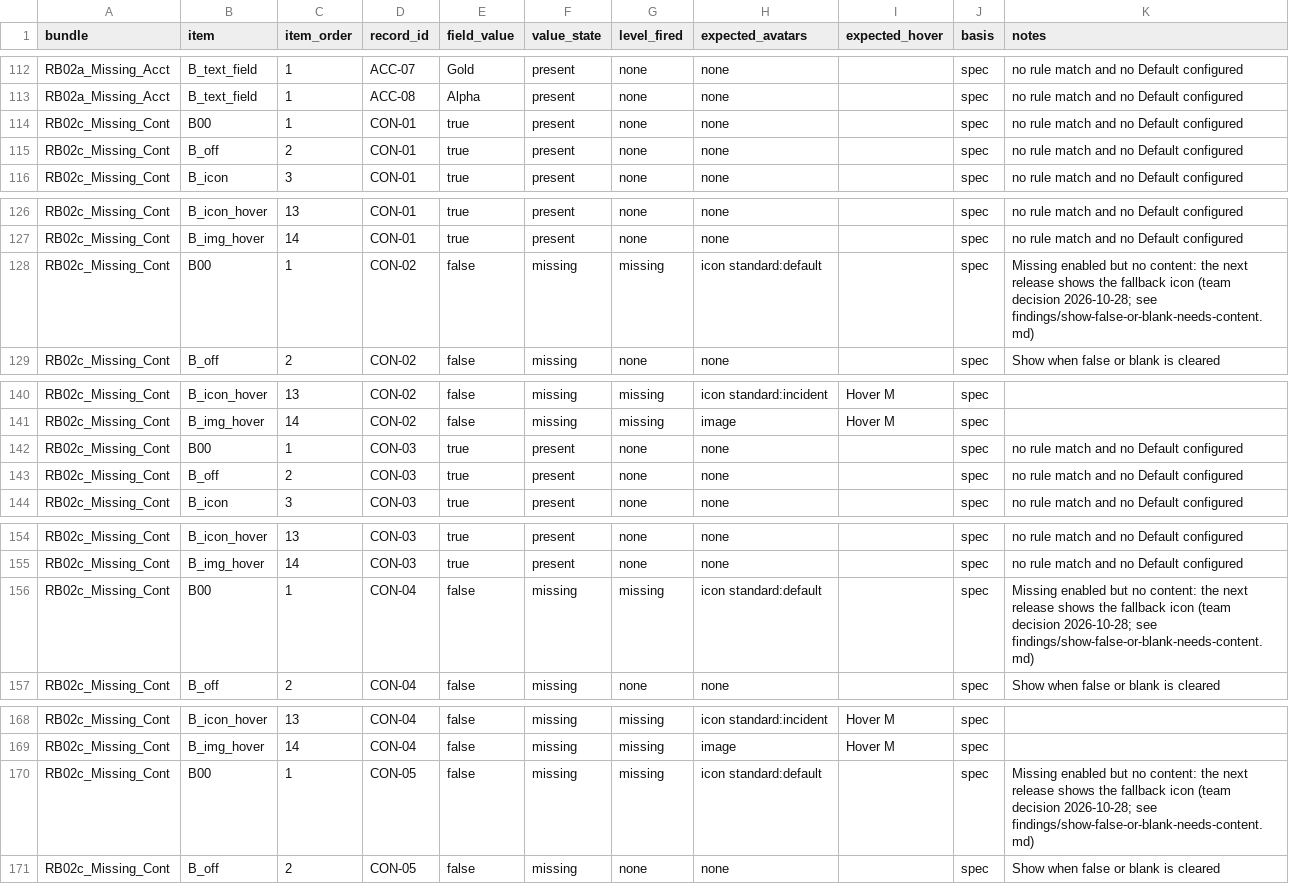
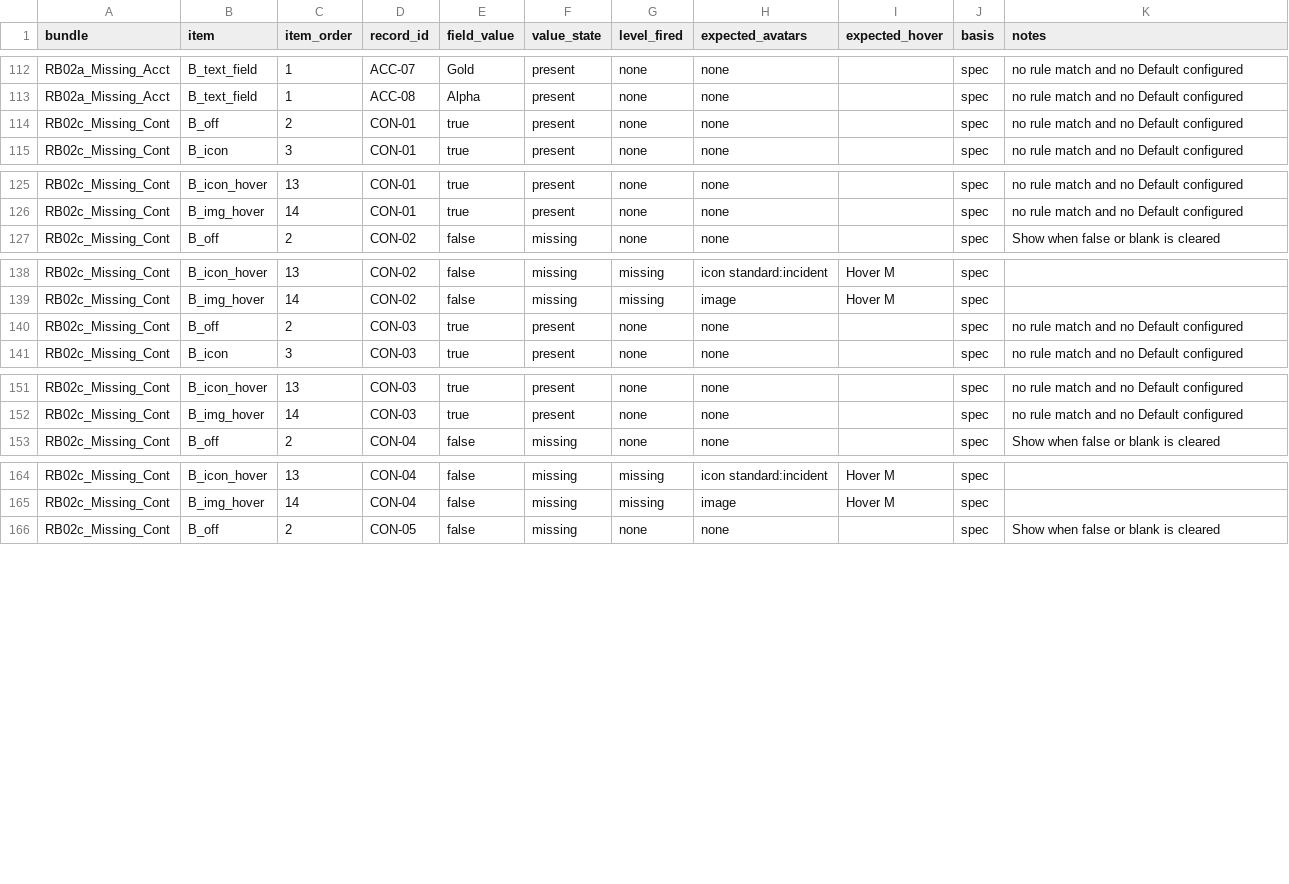
Before and after one commit to SFDO-Community/Salesforce-Indicators, a CSV file: regression/planning/expected.dev.csv, drawn as a sheet; only a part is shown, gaps mark what is left out.

```diff
--- a/regression/planning/expected.dev.csv
+++ b/regression/planning/expected.dev.csv
@@ -113,3 +113,2 @@ RB02a_Missing_Acct,B_text_field,1,ACC-07,Gold,present,none,none,,spec,no rule ma
 RB02a_Missing_Acct,B_text_field,1,ACC-08,Alpha,present,none,none,,spec,no rule match and no Default configured
-RB02c_Missing_Cont,B00,1,CON-01,true,present,none,none,,spec,no rule match and no Default configured
 RB02c_Missing_Cont,B_off,2,CON-01,true,present,none,none,,spec,no rule match and no Default configured
@@ -127,3 +126,2 @@ RB02c_Missing_Cont,B_icon_hover,13,CON-01,true,present,none,none,,spec,no rule m
 RB02c_Missing_Cont,B_img_hover,14,CON-01,true,present,none,none,,spec,no rule match and no Default configured
-RB02c_Missing_Cont,B00,1,CON-02,false,missing,missing,icon standard:default,,spec,Missing enabled but no content: the next release shows the fallback icon (team decision 2026-10-28; see findings/show-false-or-blank-needs-content.md)
 RB02c_Missing_Cont,B_off,2,CON-02,false,missing,none,none,,spec,Show when false or blank is cleared
@@ -141,3 +139,2 @@ RB02c_Missing_Cont,B_icon_hover,13,CON-02,false,missing,missing,icon standard:in
 RB02c_Missing_Cont,B_img_hover,14,CON-02,false,missing,missing,image,Hover M,spec,
-RB02c_Missing_Cont,B00,1,CON-03,true,present,none,none,,spec,no rule match and no Default configured
 RB02c_Missing_Cont,B_off,2,CON-03,true,present,none,none,,spec,no rule match and no Default configured
@@ -155,3 +152,2 @@ RB02c_Missing_Cont,B_icon_hover,13,CON-03,true,present,none,none,,spec,no rule m
 RB02c_Missing_Cont,B_img_hover,14,CON-03,true,present,none,none,,spec,no rule match and no Default configured
-RB02c_Missing_Cont,B00,1,CON-04,false,missing,missing,icon standard:default,,spec,Missing enabled but no content: the next release shows the fallback icon (team decision 2026-10-28; see findings/show-false-or-blank-needs-content.md)
 RB02c_Missing_Cont,B_off,2,CON-04,false,missing,none,none,,spec,Show when false or blank is cleared
@@ -169,3 +165,2 @@ RB02c_Missing_Cont,B_icon_hover,13,CON-04,false,missing,missing,icon standard:in
 RB02c_Missing_Cont,B_img_hover,14,CON-04,false,missing,missing,image,Hover M,spec,
-RB02c_Missing_Cont,B00,1,CON-05,false,missing,missing,icon standard:default,,spec,Missing enabled but no content: the next release shows the fallback icon (team decision 2026-10-28; see findings/show-false-or-blank-needs-content.md)
 RB02c_Missing_Cont,B_off,2,CON-05,false,missing,none,none,,spec,Show when false or blank is cleared
```
Also changed, not shown: regression/data/bundle_items.csv, regression/data/items.csv, 22 other files.
